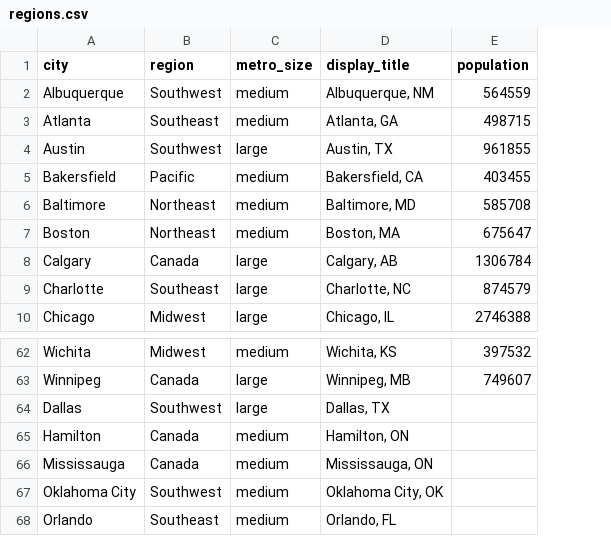
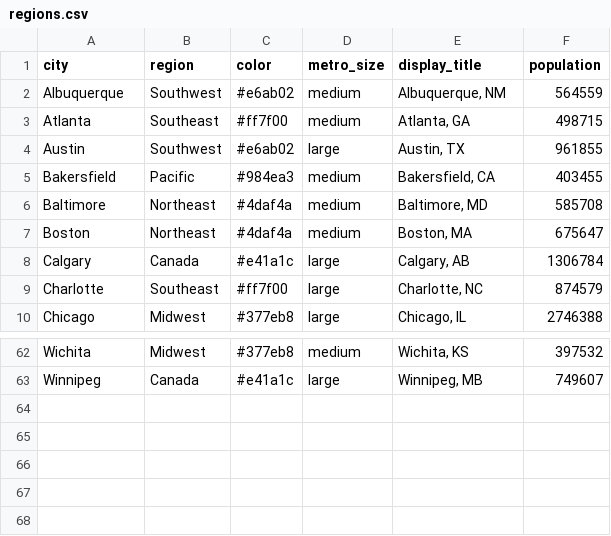
Before and after one commit to schoolofcities/downtown-recovery, a CSV file: shinyapp/input_data/regions.csv, drawn as a sheet; only a part is shown, gaps mark what is left out; removed rows and columns are numbered as before the commit, all else as after; the diff names each change by its address in the sheet, - before the commit and + after, or states it on an @@ line.

Commit message:
updated plot data

```diff
--- a/shinyapp/input_data/regions.csv
+++ b/shinyapp/input_data/regions.csv
+column C (color), rows 2-10: #e6ab02 | #ff7f00 | #e6ab02 | #984ea3 | #4daf4a | #4daf4a | #e41a1c | #ff7f00 | #377eb8; rows 62-63: #377eb8 | #e41a1c
-row 64: Dallas | Southwest | large | Dallas, TX
-row 65: Hamilton | Canada | medium | Hamilton, ON
-row 66: Mississauga | Canada | medium | Mississauga, ON
-row 67: Oklahoma City | Southwest | medium | Oklahoma City, OK
-row 68: Orlando | Southeast | medium | Orlando, FL
```
Also changed, not shown: 7 other files.
